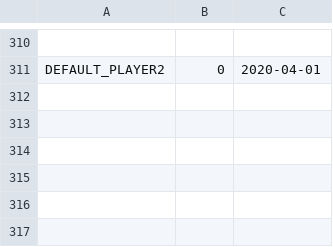
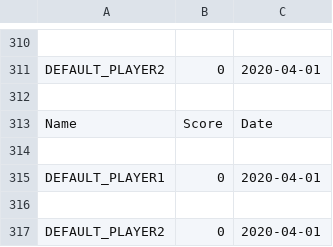
Before and after one commit to landordie/landordie, a CSV file: highscore_list.csv, drawn as a sheet; only a part is shown, gaps mark what is left out; the diff names each change by its address in the sheet, - before the commit and + after, or states it on an @@ line.

```diff
--- a/highscore_list.csv
+++ b/highscore_list.csv
+row 312: (empty)
+row 313: Name | Score | Date
+row 314: (empty)
+row 315: DEFAULT_PLAYER1 | 0 | 2020-04-01
+row 316: (empty)
+row 317: DEFAULT_PLAYER2 | 0 | 2020-04-01
```
Also changed, not shown: 3 other files.
